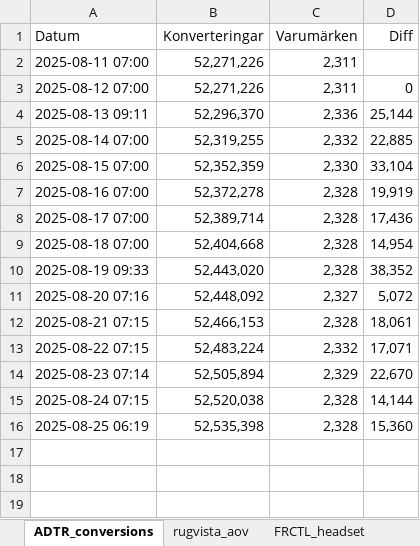
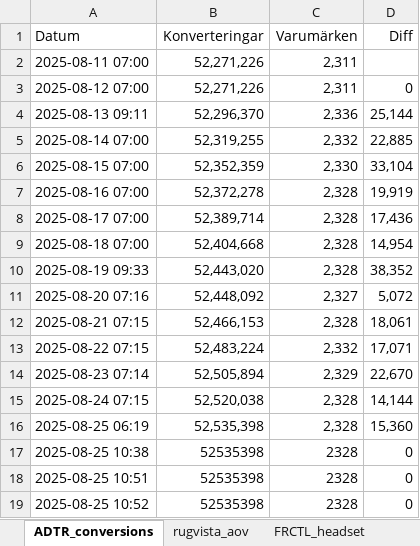
Before and after one commit to loplip/kodning, an Excel workbook: data/data.xlsx, sheet ADTR_conversions, drawn as a sheet; values as stored, in another font and other column widths than the file's, no borders; the diff names each change by its address in the sheet, - before the commit and + after, or states it on an @@ line.

```diff
--- a/data/data.xlsx (sheet ADTR_conversions)
+++ b/data/data.xlsx (sheet ADTR_conversions)
+row 17: 2025-08-25 10:38 | 52535398 | 2328 | 0
+row 18: 2025-08-25 10:51 | 52535398 | 2328 | 0
+row 19: 2025-08-25 10:52 | 52535398 | 2328 | 0
```
Also changed, not shown: sheet FRCTL_chair, data/data_epc_finance.xlsx, 13 other files.
